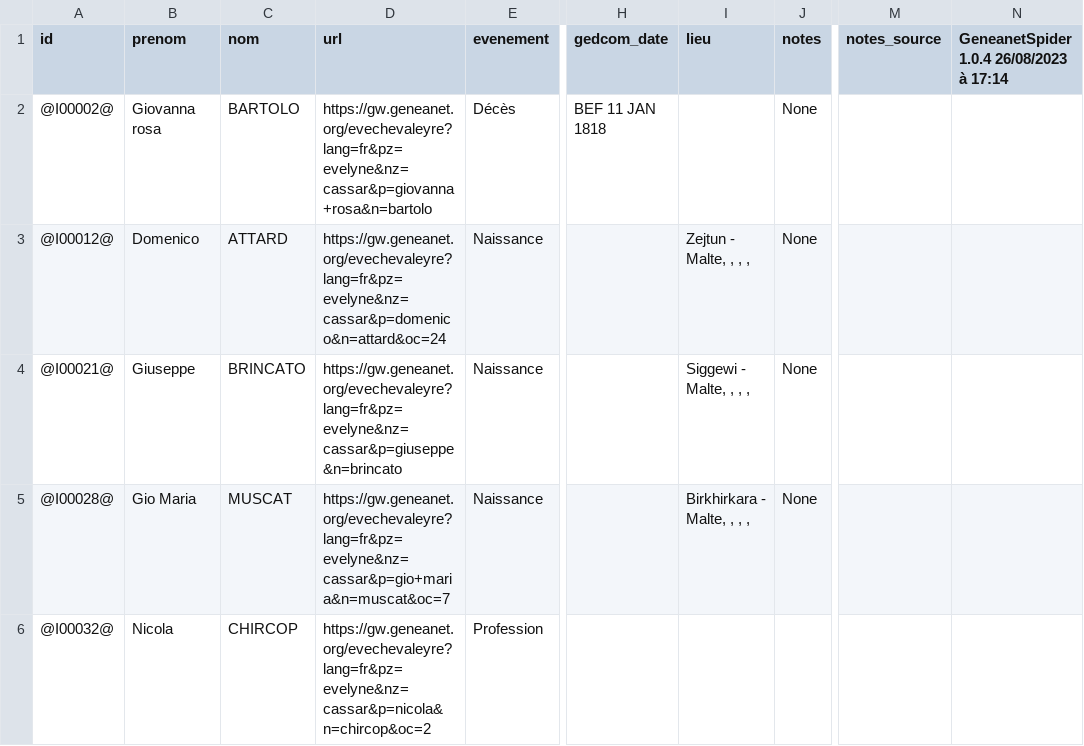
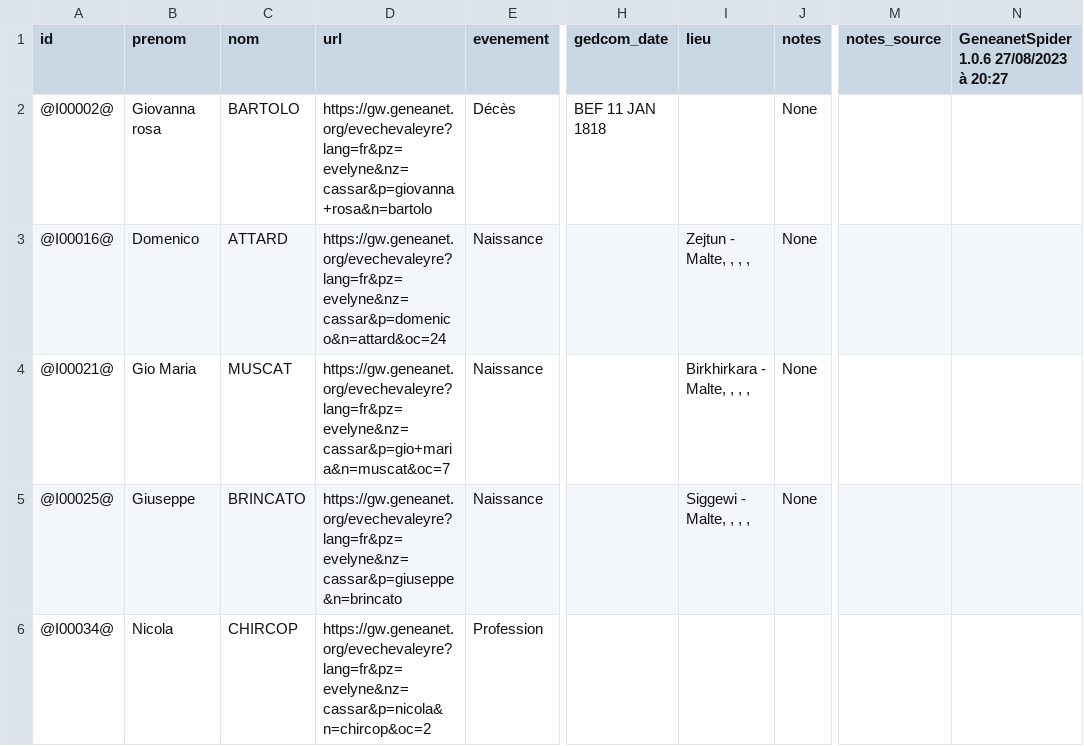
Before and after one commit to nraibaut/geneanet_v2, a CSV file: result/gw.geneanet.org.evechevaleyre.lang=fr.n=brincat.oc=0.p=maria+anna.events.csv, drawn as a sheet; only a part is shown, gaps mark what is left out; the diff names each change by its address in the sheet, - before the commit and + after, or states it on an @@ line.

```diff
--- a/result/gw.geneanet.org.evechevaleyre.lang=fr.n=brincat.oc=0.p=maria+anna.events.csv
+++ b/result/gw.geneanet.org.evechevaleyre.lang=fr.n=brincat.oc=0.p=maria+anna.events.csv
-N1: GeneanetSpider 1.0.4 26/08/2023 à 17:14
+N1: GeneanetSpider 1.0.6 27/08/2023 à 20:27
-A3 (id): @I00012@
+A3 (id): @I00016@
-B4 (prenom): Giuseppe
+B4 (prenom): Gio Maria
-C4 (nom): BRINCATO
+C4 (nom): MUSCAT
-D4 (url): https://gw.geneanet.org/evechevaleyre?lang=fr&pz=evelyne&nz=cassar&p=giuseppe&n=brincato
+D4 (url): https://gw.geneanet.org/evechevaleyre?lang=fr&pz=evelyne&nz=cassar&p=gio+maria&n=muscat&oc=7
-I4 (lieu): Siggewi - Malte, , , ,
+I4 (lieu): Birkhirkara - Malte, , , ,
-A5 (id): @I00028@
+A5 (id): @I00025@
-B5 (prenom): Gio Maria
+B5 (prenom): Giuseppe
-C5 (nom): MUSCAT
+C5 (nom): BRINCATO
-D5 (url): https://gw.geneanet.org/evechevaleyre?lang=fr&pz=evelyne&nz=cassar&p=gio+maria&n=muscat&oc=7
+D5 (url): https://gw.geneanet.org/evechevaleyre?lang=fr&pz=evelyne&nz=cassar&p=giuseppe&n=brincato
-I5 (lieu): Birkhirkara - Malte, , , ,
+I5 (lieu): Siggewi - Malte, , , ,
-A6 (id): @I00032@
+A6 (id): @I00034@
```
Also changed, not shown: result/gw.geneanet.org.danielr13.lang=fr.n=nicolas.oc=0.p=etienne+henri.csv, result/gw.geneanet.org.danielr13.lang=fr.n=nicolas.oc=0.p=etienne+henri.events.csv, 27 other files.
